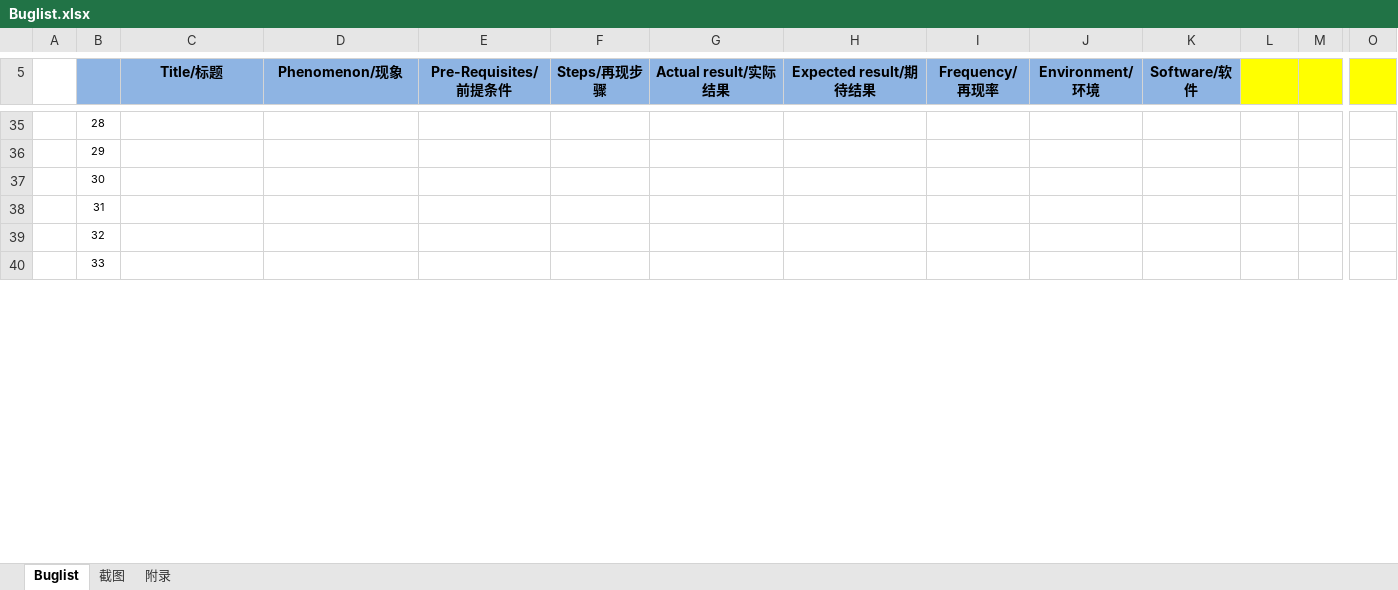
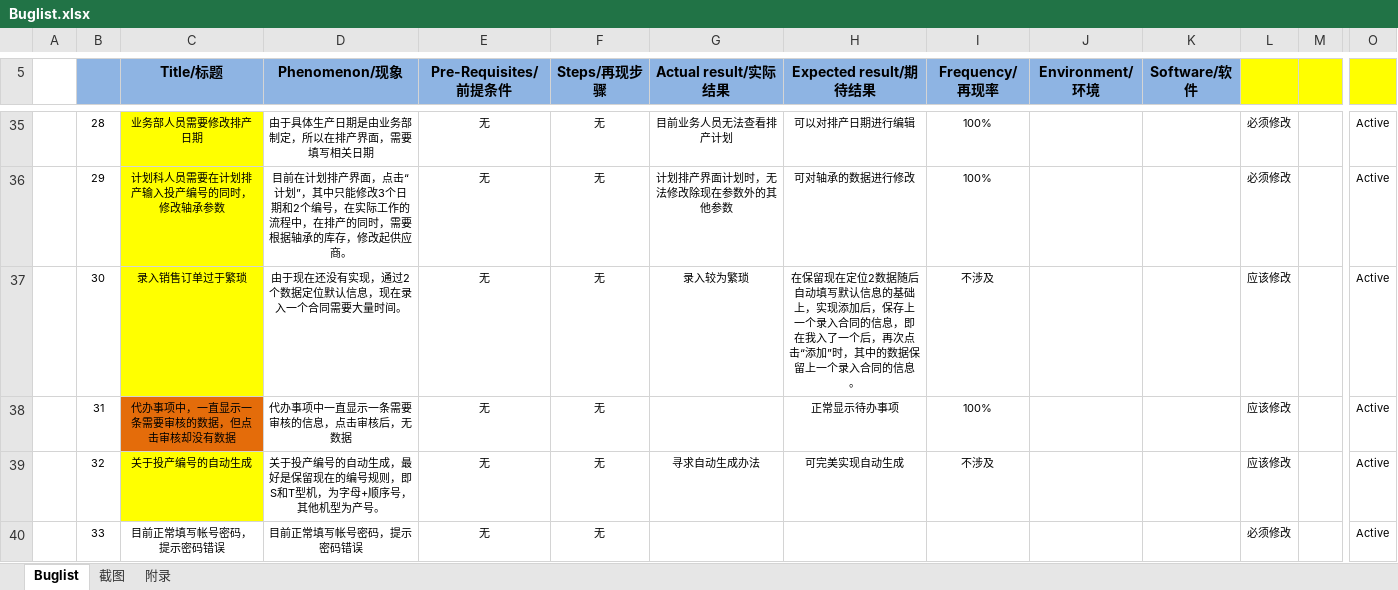
Before and after one commit to Patrick-Wang/BlueRay, an Excel workbook: Documentation/Buglist.xlsx, sheet Buglist, drawn as a sheet; only a part is shown, gaps mark what is left out; values as stored, in another font and other column widths than the file's, no borders; charts and pictures not drawn; the diff covers the shown part only; the diff names each change by its address in the sheet, - before the commit and + after, or states it on an @@ line.

Commit message:
Buglist 更新
将蓝光提出的Bug全部更新到Buglist中，20号以后是最新更新进去的。其中黄色的我认为是需求，橙色的是之前提过的Bug，绿色的是没看明白的。

```diff
--- a/Documentation/Buglist.xlsx (sheet Buglist)
+++ b/Documentation/Buglist.xlsx (sheet Buglist)
-C35:C37 fill: none
+C35:C37 fill: #FFFF00
-C35 (Title/标题): (empty)
+C35 (Title/标题): 业务部人员需要修改排产日期
-D35 (Phenomenon/现象): (empty)
+D35 (Phenomenon/现象): 由于具体生产日期是由业务部制定，所以在排产界面，需要填写相关日期
-E35:E40 (Pre-Requisites/前提条件): (empty)
+E35:E40 (Pre-Requisites/前提条件): 无
-F35:F40 (Steps/再现步骤): (empty)
+F35:F40 (Steps/再现步骤): 无
-G35 (Actual result/实际结果): (empty)
+G35 (Actual result/实际结果): 目前业务人员无法查看排产计划
-H35 (Expected result/期待结果): (empty)
+H35 (Expected result/期待结果): 可以对排产日期进行编辑
-I35:I36 (Frequency/再现率): (empty)
+I35:I36 (Frequency/再现率): 100%
-L35:L36: (empty)
+L35:L36: 必须修改
-O35:O40: (empty)
+O35:O40: Active
-C36 (Title/标题): (empty)
+C36 (Title/标题): 计划科人员需要在计划排产输入投产编号的同时，修改轴承参数
-D36 (Phenomenon/现象): (empty)
+D36 (Phenomenon/现象): 目前在计划排产界面，点击“计划”，其中只能修改3个日期和2个编号，在实际工作的流程中，在排产的同时，需要根据轴承的库存，修改起供应商。
-G36 (Actual result/实际结果): (empty)
+G36 (Actual result/实际结果): 计划排产界面计划时，无法修改除现在参数外的其他参数
-H36 (Expected result/期待结果): (empty)
+H36 (Expected result/期待结果): 可对轴承的数据进行修改
-C37 (Title/标题): (empty)
+C37 (Title/标题): 录入销售订单过于繁琐
-D37 (Phenomenon/现象): (empty)
+D37 (Phenomenon/现象): 由于现在还没有实现，通过2个数据定位默认信息，现在录入一个合同需要大量时间。
-G37 (Actual result/实际结果): (empty)
+G37 (Actual result/实际结果): 录入较为繁琐
-H37 (Expected result/期待结果): (empty)
+H37 (Expected result/期待结果): 在保留现在定位2数据随后自动填写默认信息的基础上，实现添加后，保存上一个录入合同的信息，即在我入了一个后，再次点击“添加”时，其中的数据保留上一个录入合同的信息。
-I37 (Frequency/再现率): (empty)
+I37 (Frequency/再现率): 不涉及
-L37:L39: (empty)
+L37:L39: 应该修改
-C38 (Title/标题): (empty)
+C38 (Title/标题): 代办事项中，一直显示一条需要审核的数据，但点击审核却没有数据
-C38 fill: none
+C38 fill: #E46C0A
-D38 (Phenomenon/现象): (empty)
+D38 (Phenomenon/现象): 代办事项中一直显示一条需要审核的信息，点击审核后，无数据
-H38 (Expected result/期待结果): (empty)
+H38 (Expected result/期待结果): 正常显示待办事项
-I38 (Frequency/再现率): (empty)
+I38 (Frequency/再现率): 100%
-C39 (Title/标题): (empty)
+C39 (Title/标题): 关于投产编号的自动生成
-C39 fill: none
+C39 fill: #FFFF00
-D39 (Phenomenon/现象): (empty)
+D39 (Phenomenon/现象): 关于投产编号的自动生成，最好是保留现在的编号规则，即S和T型机，为字母+顺序号，其他机型为产号。
-G39 (Actual result/实际结果): (empty)
+G39 (Actual result/实际结果): 寻求自动生成办法
-H39 (Expected result/期待结果): (empty)
+H39 (Expected result/期待结果): 可完美实现自动生成
-I39 (Frequency/再现率): (empty)
+I39 (Frequency/再现率): 不涉及
-C40 (Title/标题): (empty)
+C40 (Title/标题): 目前正常填写帐号密码，提示密码错误
-D40 (Phenomenon/现象): (empty)
+D40 (Phenomenon/现象): 目前正常填写帐号密码，提示密码错误
-L40: (empty)
+L40: 必须修改
```
Also changed, not shown: 1 removed row, 111 edited cells and cell formats elsewhere in this sheet, charts or pictures.
